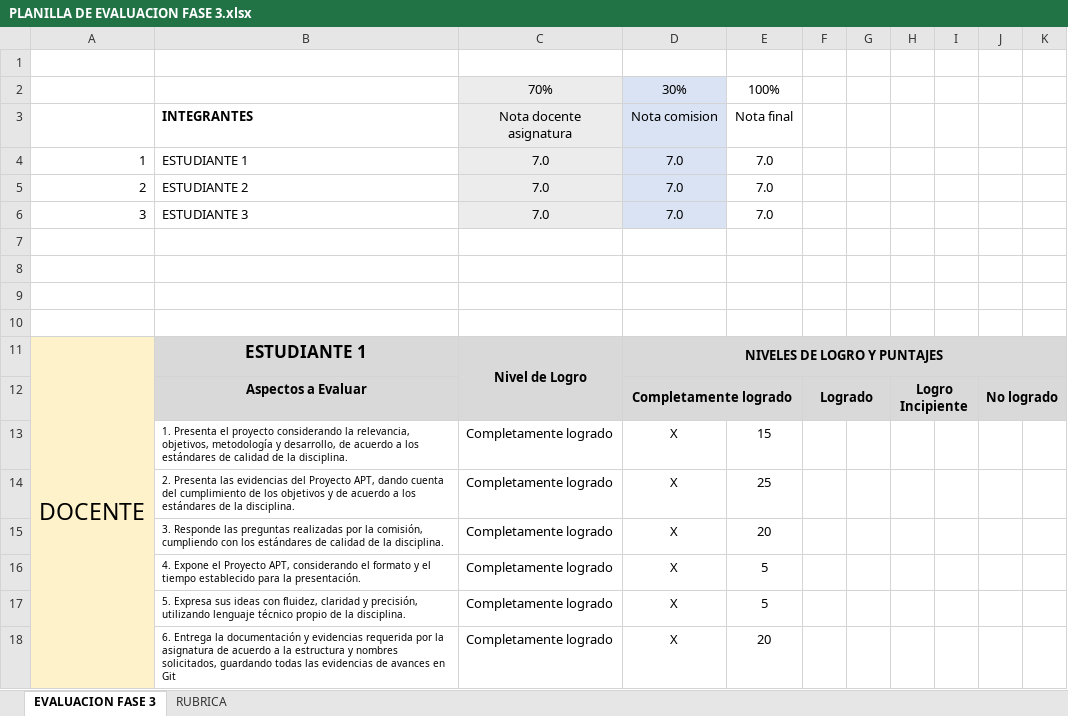
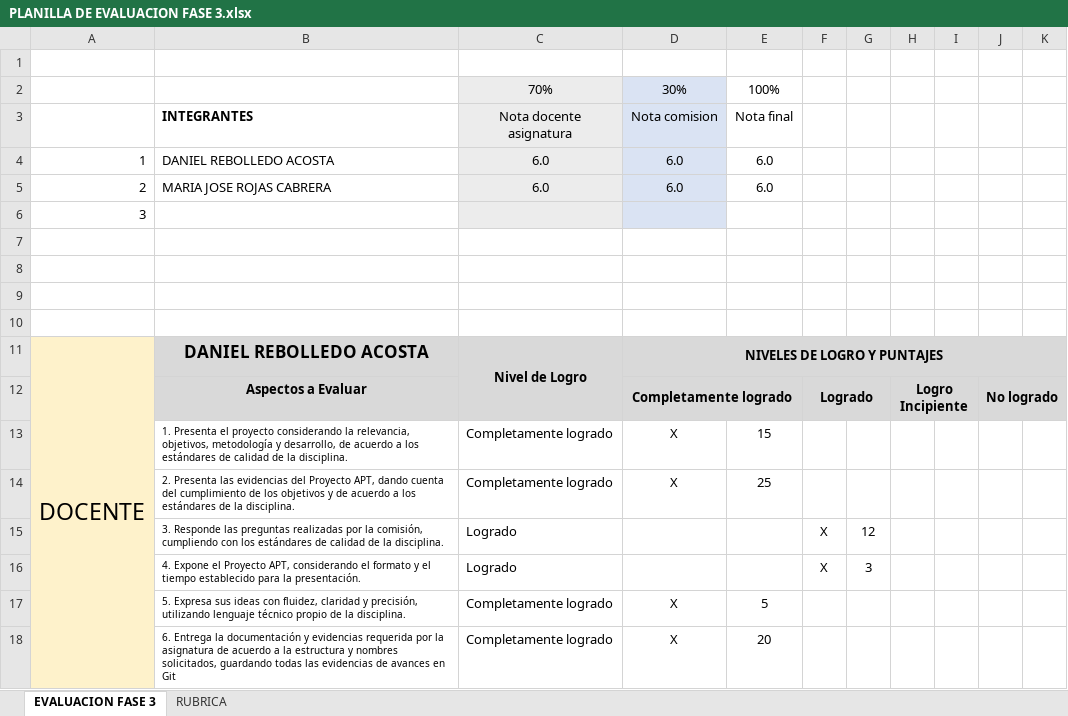
Before and after one commit to DanielRebolledo1/Grupo03_Capstone_04D, an Excel workbook: Fase 3/Evidencias Grupales/PLANILLA DE EVALUACION FASE 3.xlsx, sheet EVALUACION FASE 3, drawn as a sheet; only a part is shown; values as stored, in another font and other column widths than the file's, no borders; conditional formats not drawn; removed rows and columns are numbered as before the commit, all else as after; the diff covers the shown part only; the diff names each change by its address in the sheet, - before the commit and + after, or states it on an @@ line.

Commit message:
Add files via upload

```diff
--- a/Fase 3/Evidencias Grupales/PLANILLA DE EVALUACION FASE 3.xlsx (sheet EVALUACION FASE 3)
+++ b/Fase 3/Evidencias Grupales/PLANILLA DE EVALUACION FASE 3.xlsx (sheet EVALUACION FASE 3)
-row 4: 1 | ESTUDIANTE 1 | 7.0 | 7.0 | 7.0
-row 5: 2 | ESTUDIANTE 2 | 7.0 | 7.0 | 7.0
-row 6: 3 | ESTUDIANTE 3 | 7.0 | 7.0 | 7.0
+row 4: 1 | DANIEL REBOLLEDO ACOSTA | 6.0 | 6.0 | 6.0
+row 5: 2 | MARIA JOSE ROJAS CABRERA | 6.0 | 6.0 | 6.0
+row 6: 3
-B11: ESTUDIANTE 1
+B11: DANIEL REBOLLEDO ACOSTA
-row 15:  | 3. Responde las preguntas realizadas por la comisión, cumpliendo con los estándares de calidad de la disciplina. | Completamente logrado | X | 20
-row 16:  | 4. Expone el Proyecto APT, considerando el formato y el tiempo establecido para la presentación. | Completamente logrado | X | 5
+row 15:  | 3. Responde las preguntas realizadas por la comisión, cumpliendo con los estándares de calidad de la disciplina. | Logrado |  |  | X | 12
+row 16:  | 4. Expone el Proyecto APT, considerando el formato y el tiempo establecido para la presentación. | Logrado |  |  | X | 3
```
Also changed, not shown: 15 added rows, 41 removed rows, 17 edited cells, cell formats and merged cells elsewhere in this sheet.
